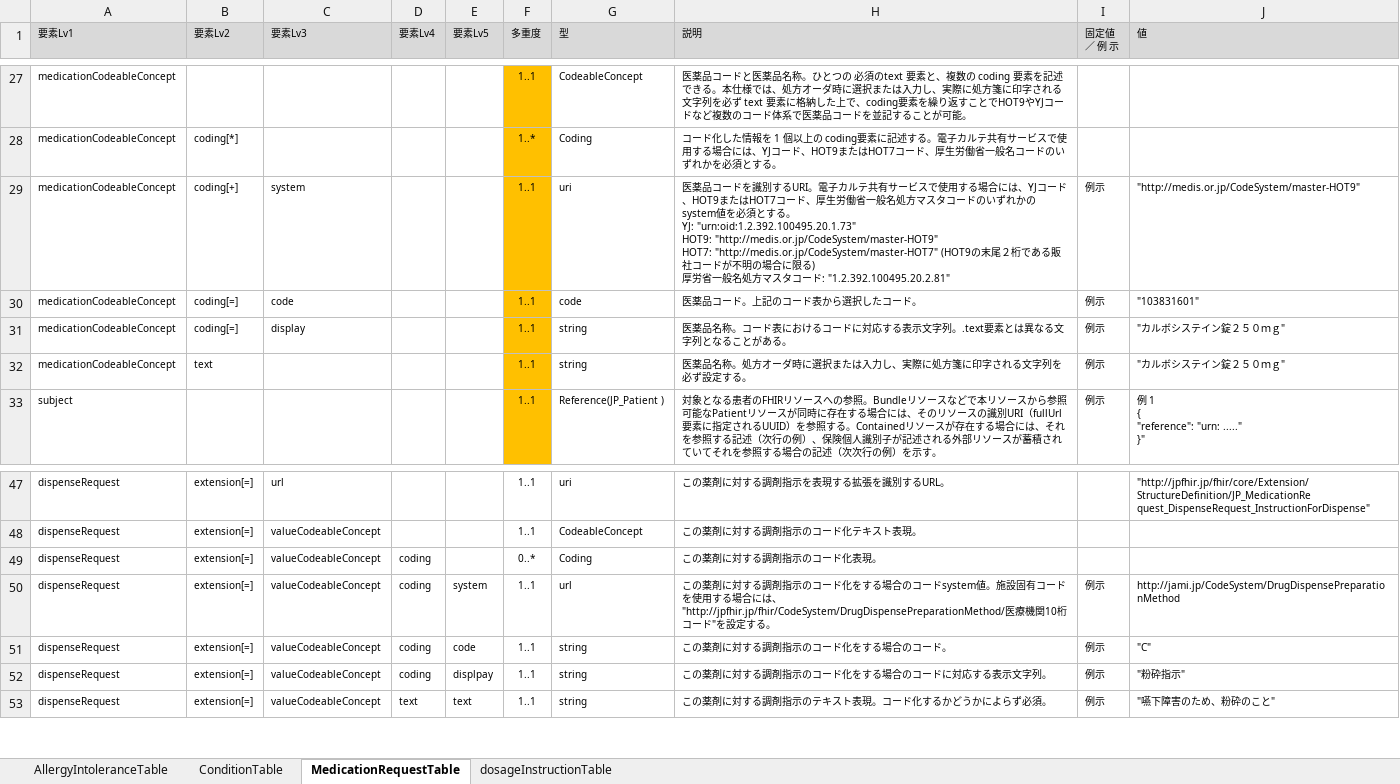
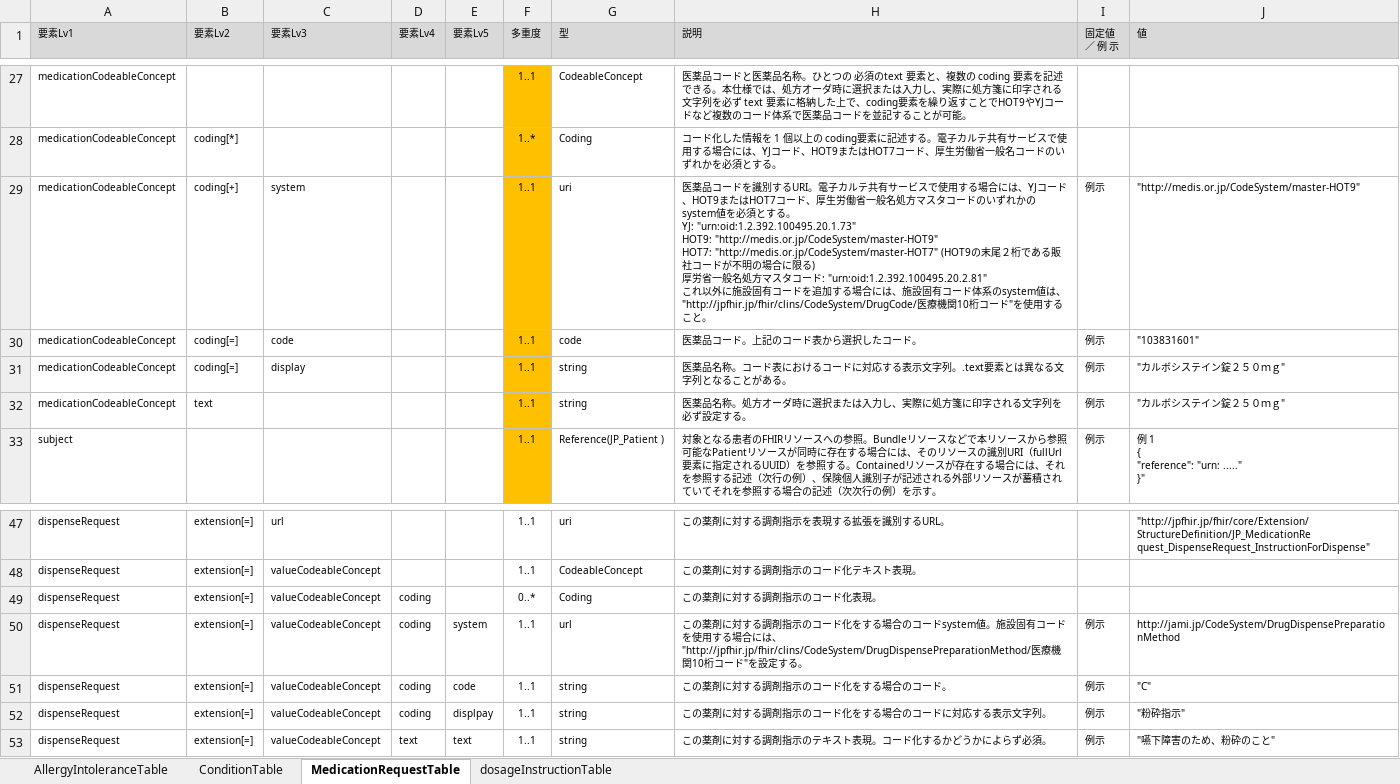
Before and after one commit to jami-fhir-jp-wg/clinical-core, an Excel workbook: reference/Core6ResourcesTable.xlsx, sheet MedicationRequestTable, drawn as a sheet; only a part is shown, gaps mark what is left out; values as stored, in another font and other column widths than the file's, no borders; ↵ is a line break in a cell; the diff names each change by its address in the sheet, - before the commit and + after, or states it on an @@ line.

```diff
--- a/reference/Core6ResourcesTable.xlsx (sheet MedicationRequestTable)
+++ b/reference/Core6ResourcesTable.xlsx (sheet MedicationRequestTable)
-H29 (説明): …コード: "1.2.392.100495.20.2.81"
+H29 (説明): …コード: "urn:oid:1.2.392.100495.20.2.81" ↵ これ以外に施設固有コードを追加する場合には、施設固有コード体系のsystem値は、"http://jpfhir.jp/fhir/clins/CodeSystem/DrugCode/医療機関10桁コード"を使用すること。
-H50 (説明): …合には、"http://jpfhir.jp/fhir/CodeSystem/DrugDispensePreparationMethod/医療機関…
+H50 (説明): …合には、"http://jpfhir.jp/fhir/clins/CodeSystem/DrugDispensePreparationMethod/医療機関…
```
Also changed, not shown: sheet dosageInstructionTable, 22 other files.
